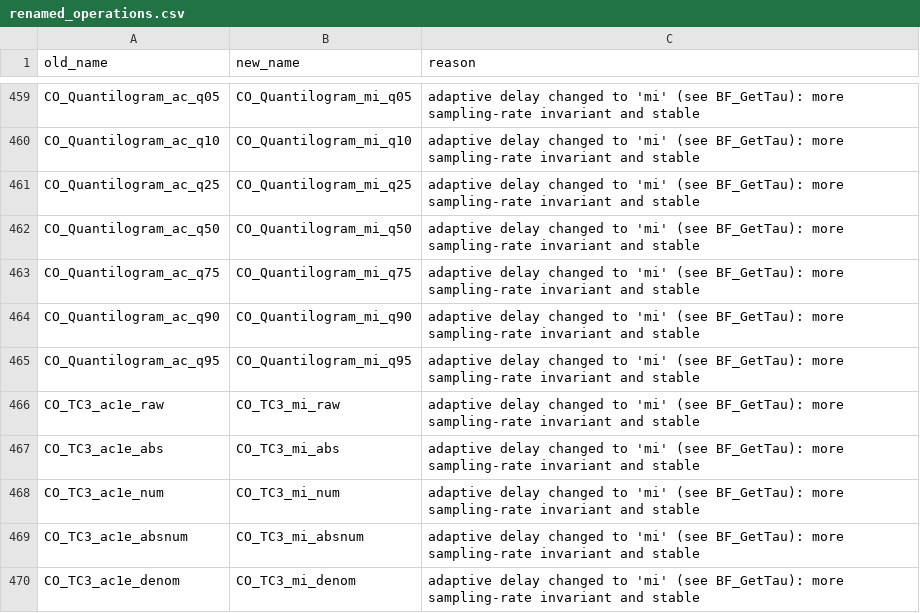
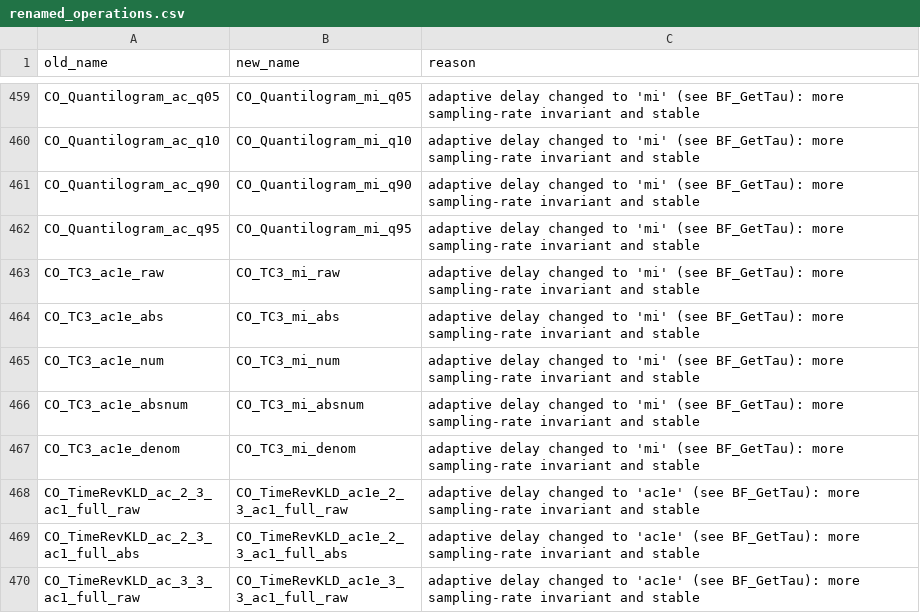
Before and after one commit to benfulcher/hctsa, a CSV file: FeatureSets/renamed_operations.csv, drawn as a sheet; only a part is shown, gaps mark what is left out; the shorter side is filled out with more unchanged rows.

```diff
--- a/FeatureSets/renamed_operations.csv
+++ b/FeatureSets/renamed_operations.csv
@@ -460,5 +460,2 @@ CO_Quantilogram_ac_q05,CO_Quantilogram_mi_q05,"adaptive delay changed to 'mi' (s
 CO_Quantilogram_ac_q10,CO_Quantilogram_mi_q10,"adaptive delay changed to 'mi' (see BF_GetTau): more sampling-rate invariant and stable"
-CO_Quantilogram_ac_q25,CO_Quantilogram_mi_q25,"adaptive delay changed to 'mi' (see BF_GetTau): more sampling-rate invariant and stable"
-CO_Quantilogram_ac_q50,CO_Quantilogram_mi_q50,"adaptive delay changed to 'mi' (see BF_GetTau): more sampling-rate invariant and stable"
-CO_Quantilogram_ac_q75,CO_Quantilogram_mi_q75,"adaptive delay changed to 'mi' (see BF_GetTau): more sampling-rate invariant and stable"
 CO_Quantilogram_ac_q90,CO_Quantilogram_mi_q90,"adaptive delay changed to 'mi' (see BF_GetTau): more sampling-rate invariant and stable"
```
Also changed, not shown: 2 other files.
